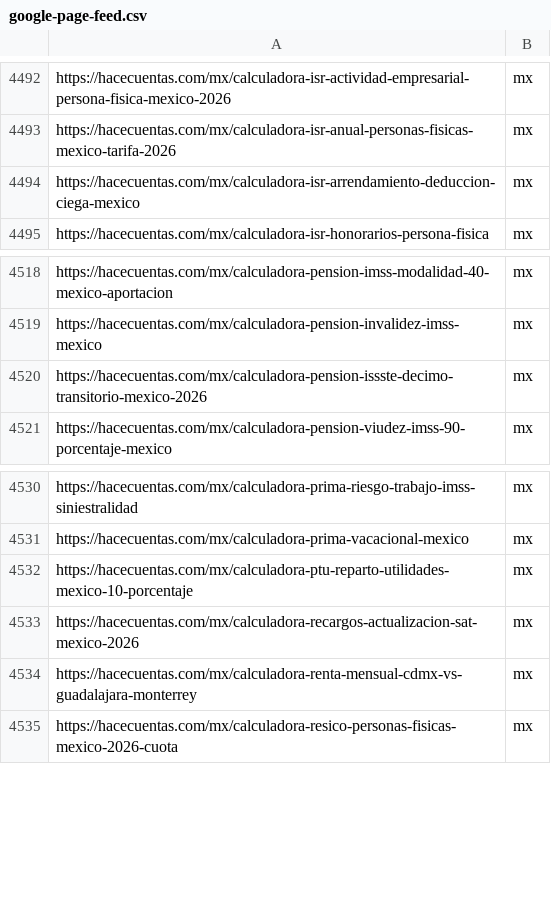
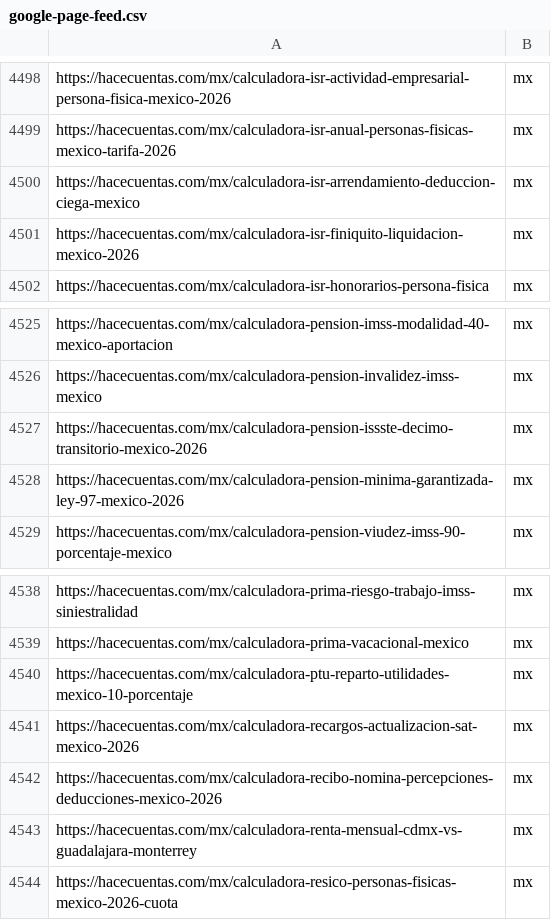
Before and after one commit to grblasquiz/hacecuentas, a CSV file: public/google-page-feed.csv, drawn as a sheet; only a part is shown, gaps mark what is left out; the diff covers the shown part only.

```diff
--- a/public/google-page-feed.csv
+++ b/public/google-page-feed.csv
@@ -4494,2 +4500,3 @@ https://hacecuentas.com/mx/calculadora-isr-anual-personas-fisicas-mexico-tarifa-
 https://hacecuentas.com/mx/calculadora-isr-arrendamiento-deduccion-ciega-mexico,mx
+https://hacecuentas.com/mx/calculadora-isr-finiquito-liquidacion-mexico-2026,mx
 https://hacecuentas.com/mx/calculadora-isr-honorarios-persona-fisica,mx
@@ -4520,2 +4527,3 @@ https://hacecuentas.com/mx/calculadora-pension-invalidez-imss-mexico,mx
 https://hacecuentas.com/mx/calculadora-pension-issste-decimo-transitorio-mexico-2026,mx
+https://hacecuentas.com/mx/calculadora-pension-minima-garantizada-ley-97-mexico-2026,mx
 https://hacecuentas.com/mx/calculadora-pension-viudez-imss-90-porcentaje-mexico,mx
@@ -4533,2 +4541,3 @@ https://hacecuentas.com/mx/calculadora-ptu-reparto-utilidades-mexico-10-porcenta
 https://hacecuentas.com/mx/calculadora-recargos-actualizacion-sat-mexico-2026,mx
+https://hacecuentas.com/mx/calculadora-recibo-nomina-percepciones-deducciones-mexico-2026,mx
 https://hacecuentas.com/mx/calculadora-renta-mensual-cdmx-vs-guadalajara-monterrey,mx
```
Also changed, not shown: 6 added rows elsewhere in this file, 21 other files.
